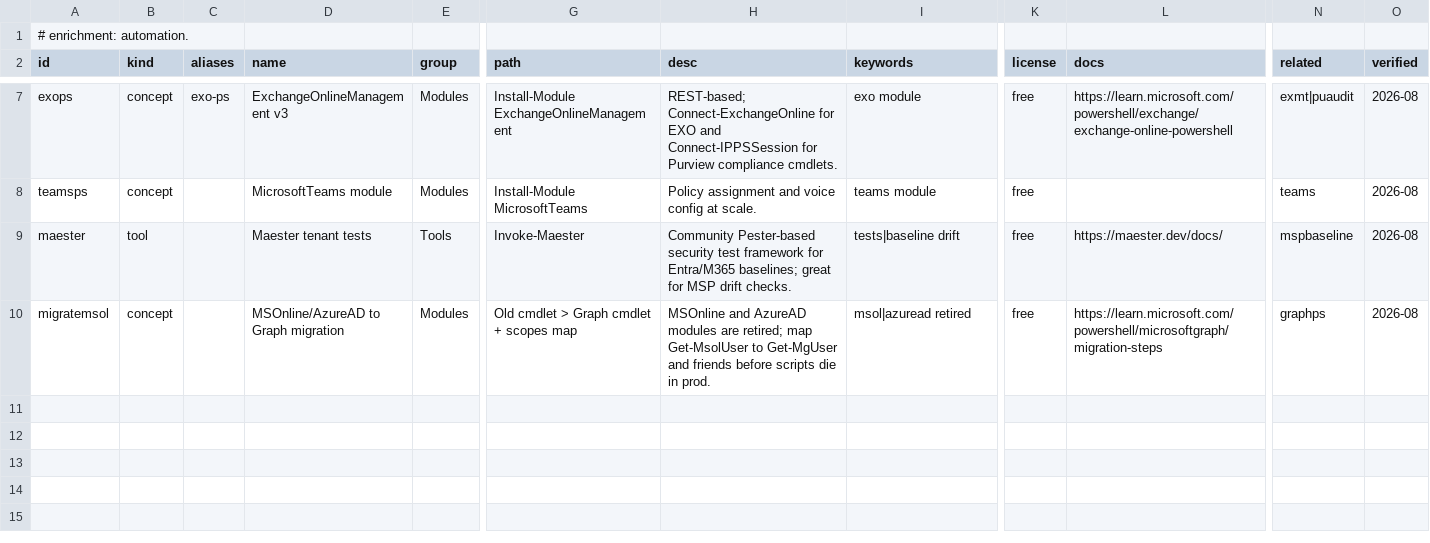
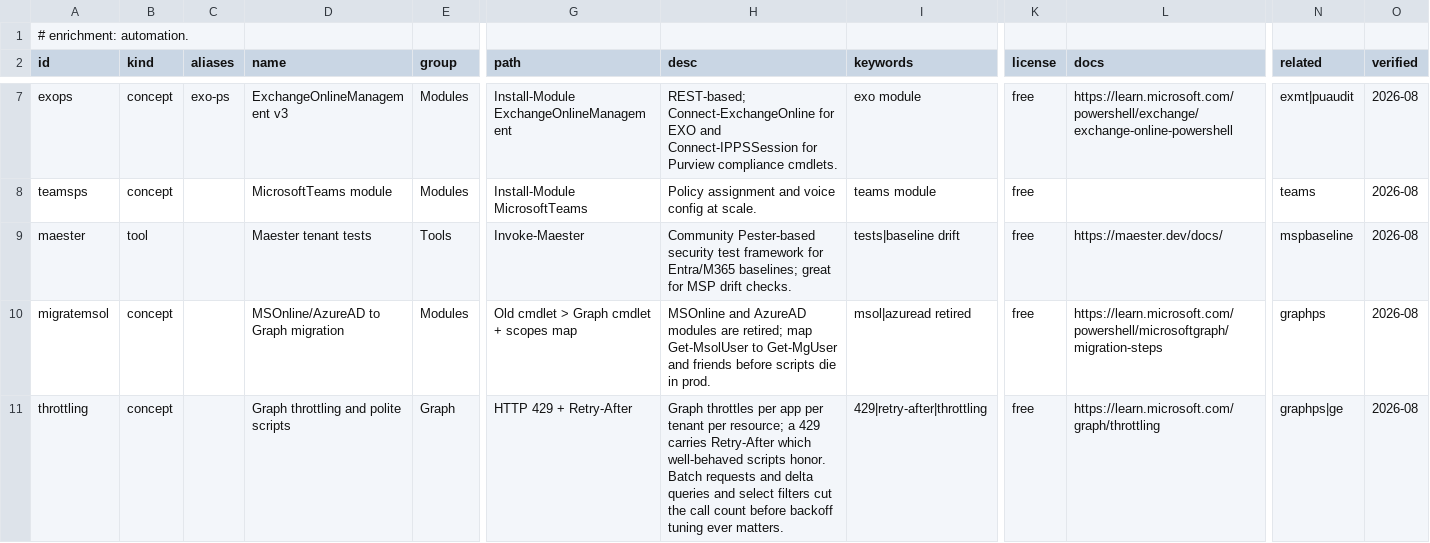
Before and after one commit to Compyra/ms.labidi.eu, a CSV file: content/enrich-automation.csv, drawn as a sheet; only a part is shown, gaps mark what is left out; rows hold the shown columns only; the diff names each change by its address in the sheet, - before the commit and + after, or states it on an @@ line.

```diff
--- a/content/enrich-automation.csv
+++ b/content/enrich-automation.csv
+row 11: throttling | concept |  | Graph throttling and polite scripts | Graph | HTTP 429 + Retry-After | Graph throttles per app per tenant per resource; a 429 carries Retry-After which well-behaved scripts honor. Batch requests and delta queries and select filters cut the call count before backoff tuning ever matters. | 429|retry-after|throttling | free | https://learn.microsoft.com/graph/throttling | graphps|ge | 2026-08
```
Also changed, not shown: content/enrich-mypages.csv, content/enrich-power.csv, 21 other files.
